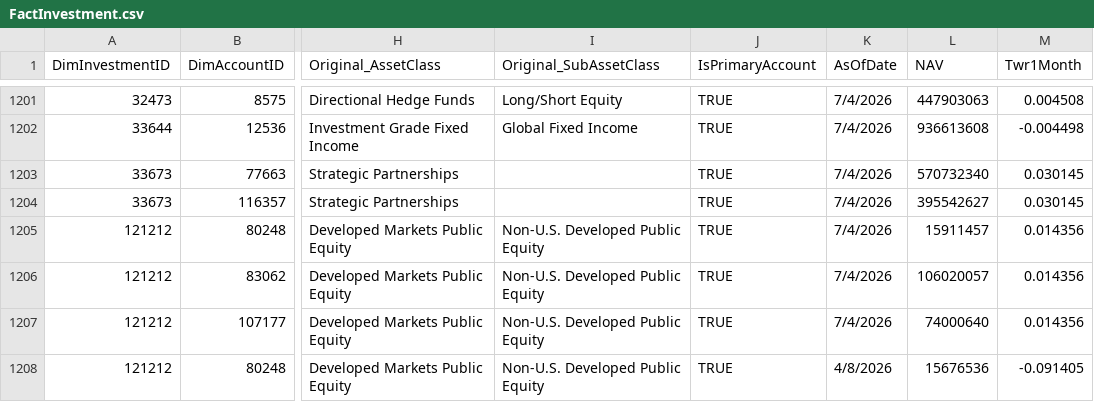
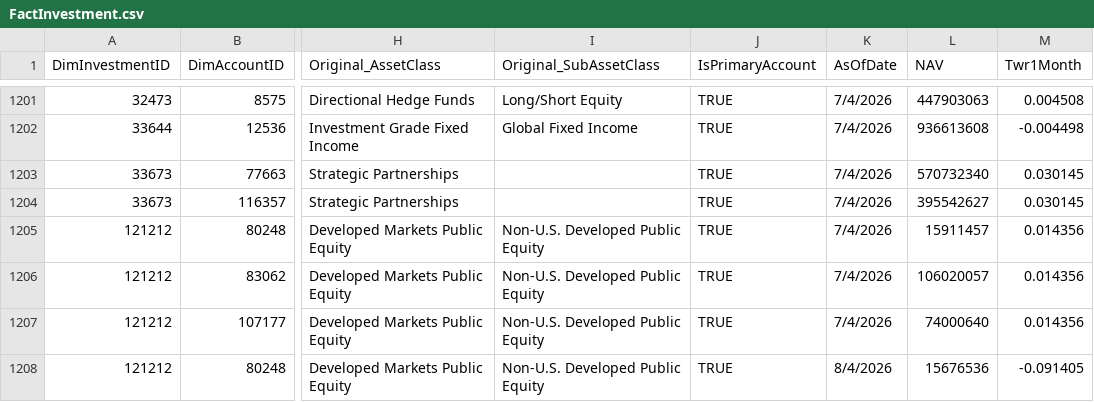
Before and after one commit to balajiselvam-code/Test_Files, a CSV file: FactInvestment.csv, drawn as a sheet; only a part is shown, gaps mark what is left out; the diff names each change by its address in the sheet, - before the commit and + after, or states it on an @@ line.

Commit message:
4/8 is changed to 8/4

```diff
--- a/FactInvestment.csv
+++ b/FactInvestment.csv
-K1208 (AsOfDate): 4/8/2026
+K1208 (AsOfDate): 8/4/2026
```
